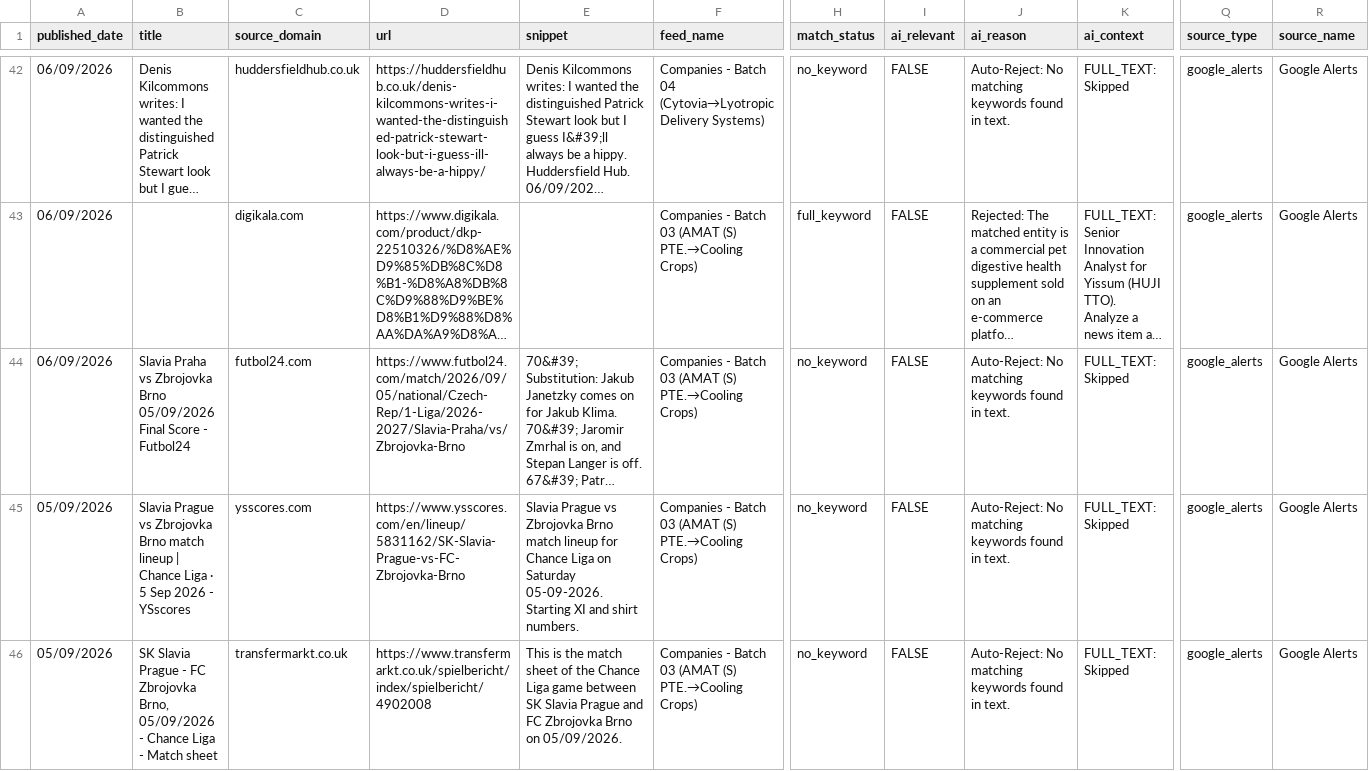
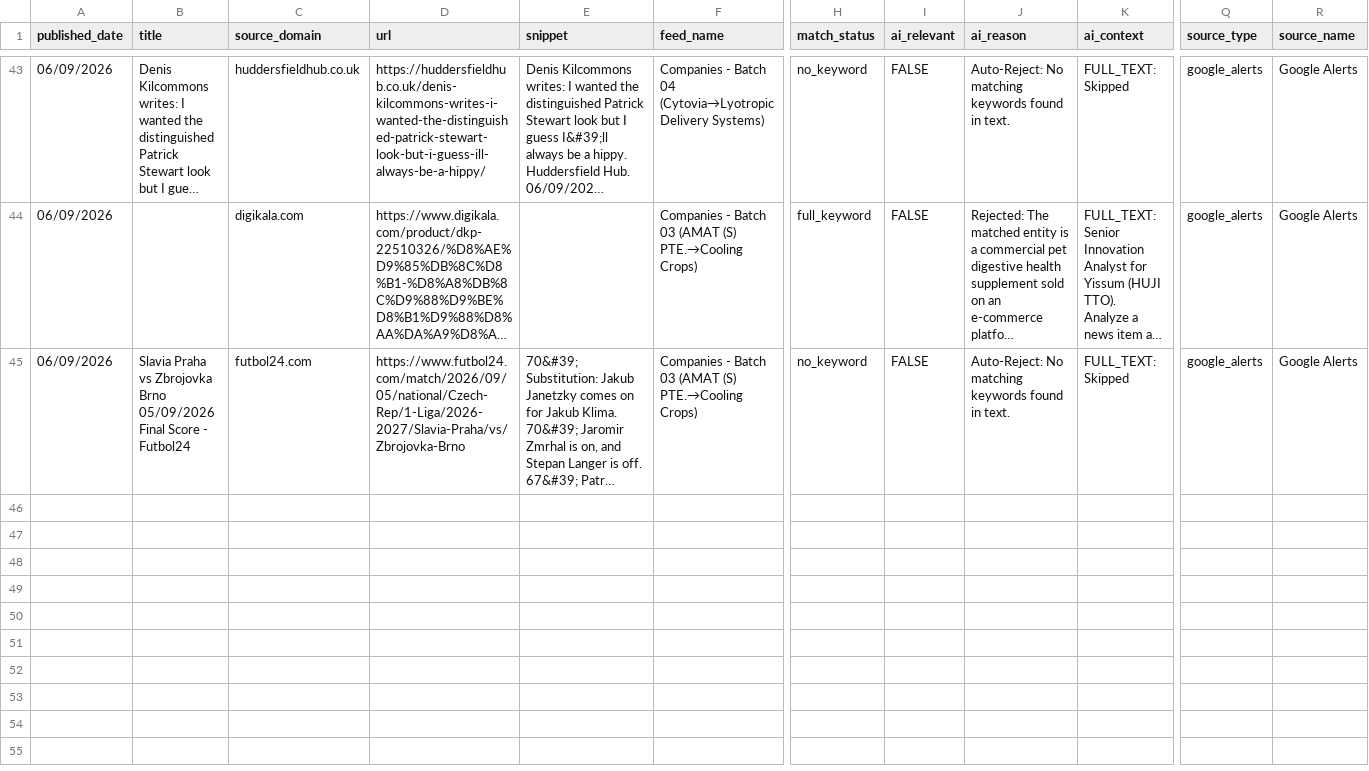
Before and after one commit to elyashivzangen/yissum-science, a CSV file: data_new_updater/feed.csv, drawn as a sheet; only a part is shown, gaps mark what is left out; long unchanged cells end in …; removed rows and columns are numbered as before the commit, all else as after; rows hold the shown columns only; the diff covers the shown part only; the diff names each change by its address in the sheet, - before the commit and + after, or states it on an @@ line.

```diff
--- a/data_new_updater/feed.csv
+++ b/data_new_updater/feed.csv
-row 45: 05/09/2026 | Slavia Prague vs Zbrojovka Brno match lineup | Chance Liga · 5 Sep 2026 - YSscores | ysscores.com | https://www.ysscores.com/en/lineup/5831162/SK-Slavia-Prague-vs-FC-Zbrojovka-Brno | Slavia Prague vs Zbrojovka Brno match lineup for Chance Liga on Saturday 05-09-2026. Starting XI and shirt numbers. | Companies - Batch 03 (AMAT (S) PTE.→Cooling Crops) | no_keyword | FALSE | Auto-Reject: No matching keywords found in text. | FULL_TEXT: Skipped | google_alerts | Google Alerts
-row 46: 05/09/2026 | SK Slavia Prague - FC Zbrojovka Brno, 05/09/2026 - Chance Liga - Match sheet | transfermarkt.co.uk | https://www.transfermarkt.co.uk/spielbericht/index/spielbericht/4902008 | This is the match sheet of the Chance Liga game between SK Slavia Prague and FC Zbrojovka Brno on 05/09/2026. | Companies - Batch 03 (AMAT (S) PTE.→Cooling Crops) | no_keyword | FALSE | Auto-Reject: No matching keywords found in text. | FULL_TEXT: Skipped | google_alerts | Google Alerts
```
Also changed, not shown: 1 added row and 1 removed row elsewhere in this file, data_new_updater/feed_compact.csv, data_new_updater/feed_titles.csv, 2 other files.
